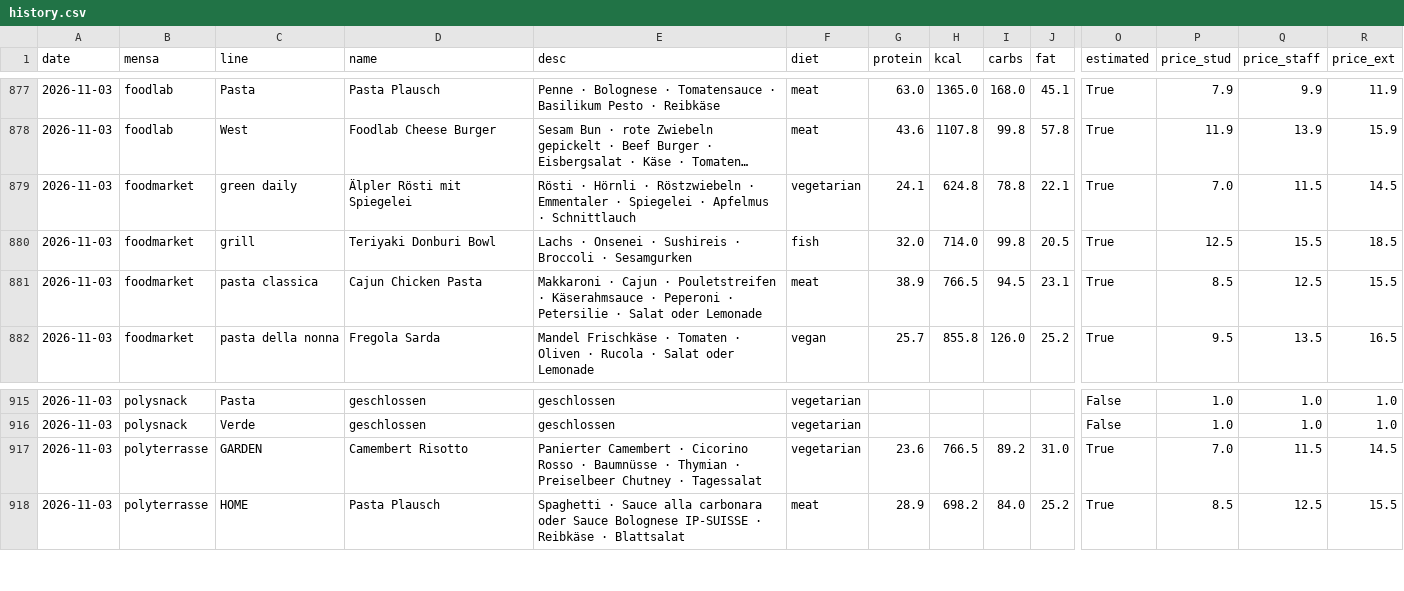
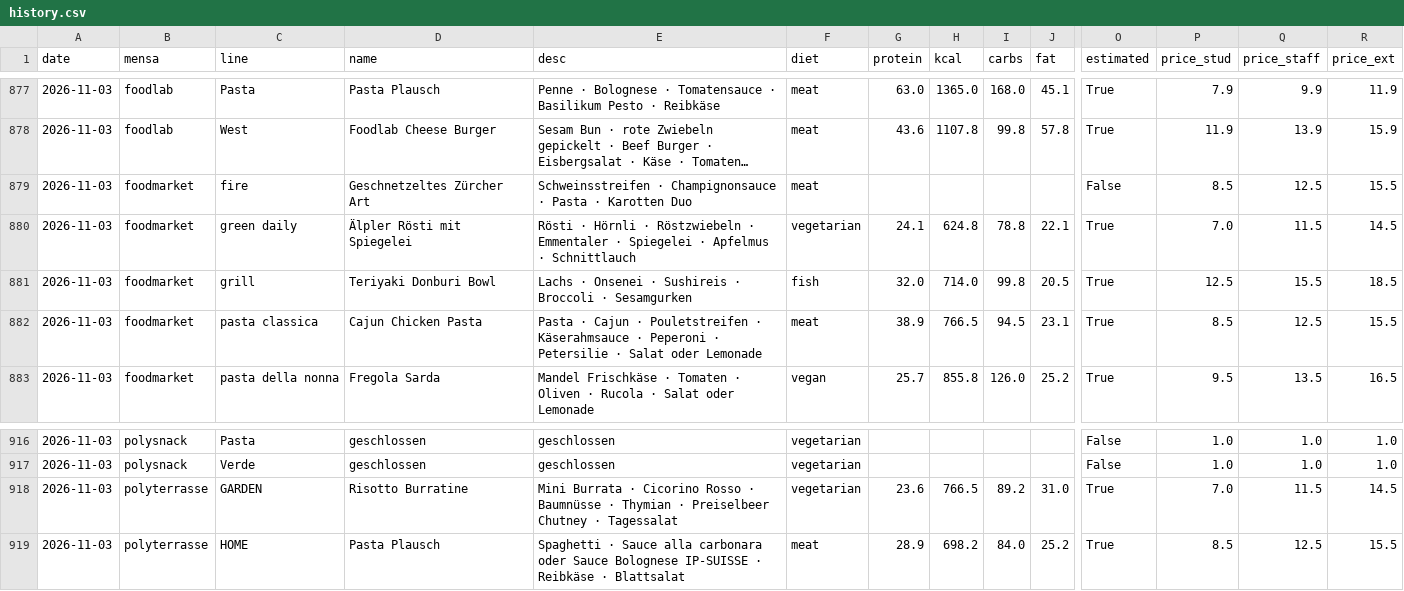
Before and after one commit to evavogel/pindex, a CSV file: docs/data/history.csv, drawn as a sheet; only a part is shown, gaps mark what is left out; long unchanged cells end in …; addresses are those after the commit; rows hold the shown columns only; the diff names each change by its address in the sheet, - before the commit and + after, or states it on an @@ line.

```diff
--- a/docs/data/history.csv
+++ b/docs/data/history.csv
+row 879: 2026-11-03 | foodmarket | fire | Geschnetzeltes Zürcher Art | Schweinsstreifen · Champignonsauce · Pasta · Karotten Duo | meat |  |  |  |  | False | 8.5 | 12.5 | 15.5
-E882 (desc): Makkaroni · Cajun…
+E882 (desc): Pasta · Cajun…
-D918 (name): Camembert Risotto
+D918 (name): Risotto Burratine
-E918 (desc): Panierter Camembert · Cicorino…
+E918 (desc): Mini Burrata · Cicorino…
```
Also changed, not shown: 1 other file.
